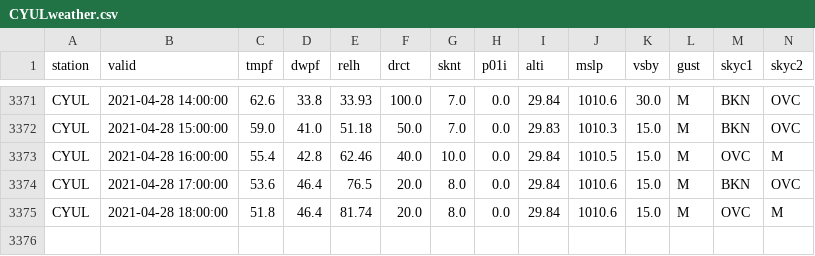
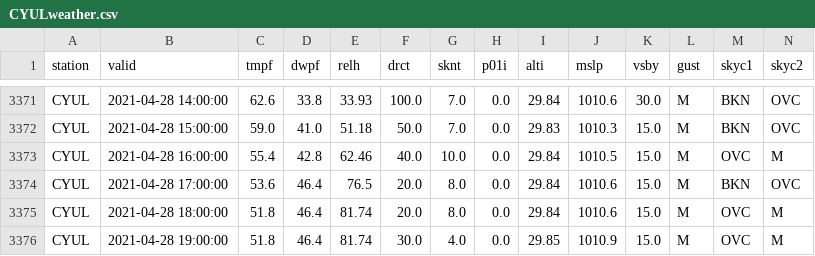
Before and after one commit to drdevinhopkins/210307, a CSV file: data/CYULweather.csv, drawn as a sheet; only a part is shown, gaps mark what is left out; rows hold the shown columns only; the diff names each change by its address in the sheet, - before the commit and + after, or states it on an @@ line.

```diff
--- a/data/CYULweather.csv
+++ b/data/CYULweather.csv
+row 3376: CYUL | 2021-04-28 19:00:00 | 51.8 | 46.4 | 81.74 | 30.0 | 4.0 | 0.0 | 29.85 | 1010.9 | 15.0 | M | OVC | M
```
Also changed, not shown: 1 other file.
